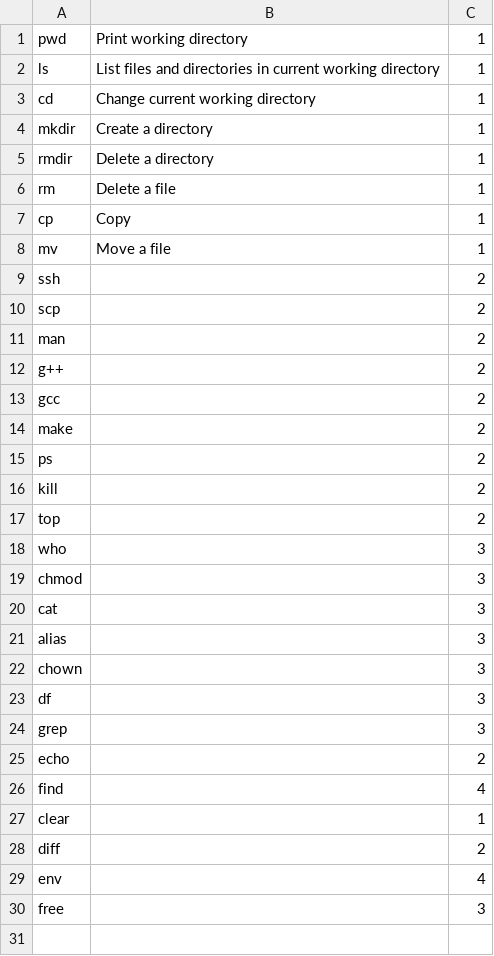
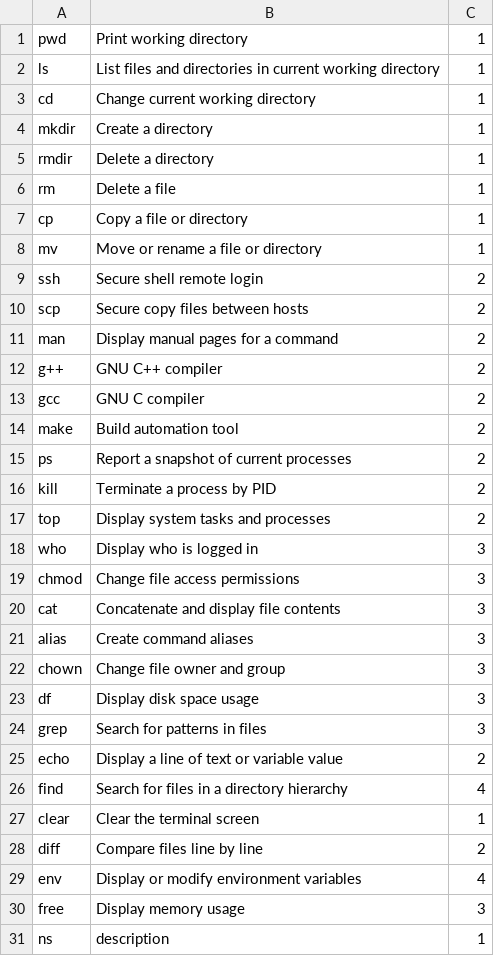
Before and after one commit to navenlaya/PA1, a CSV file: commands.csv, drawn as a sheet.

Commit message:
Finished proper display commands and add commands

```diff
--- a/commands.csv
+++ b/commands.csv
@@ -6,25 +6,26 @@ rmdir,"Delete a directory",1
 rm,"Delete a file",1
-cp,"Copy",1
-mv,"Move a file",1
-ssh,"",2
-scp,"",2
-man,"",2
-g++,"",2
-gcc,"",2
-make,"",2
-ps,"",2
-kill,"",2
-top,"",2
-who,"",3
-chmod,"",3
-cat,"",3
-alias,"",3
-chown,"",3
-df,"",3
-grep,"",3
-echo,"",2
-find,"",4
-clear,"",1
-diff,"",2
-env,"",4
-free,"",3
+cp,"Copy a file or directory",1
+mv,"Move or rename a file or directory",1
+ssh,"Secure shell remote login",2
+scp,"Secure copy files between hosts",2
+man,"Display manual pages for a command",2
+g++,"GNU C++ compiler",2
+gcc,"GNU C compiler",2
+make,"Build automation tool",2
+ps,"Report a snapshot of current processes",2
+kill,"Terminate a process by PID",2
+top,"Display system tasks and processes",2
+who,"Display who is logged in",3
+chmod,"Change file access permissions",3
+cat,"Concatenate and display file contents",3
+alias,"Create command aliases",3
+chown,"Change file owner and group",3
+df,"Display disk space usage",3
+grep,"Search for patterns in files",3
+echo,"Display a line of text or variable value",2
+find,"Search for files in a directory hierarchy",4
+clear,"Clear the terminal screen",1
+diff,"Compare files line by line",2
+env,"Display or modify environment variables",4
+free,"Display memory usage",3
+ns,"description",1
```
Also changed, not shown: 5 other files.
